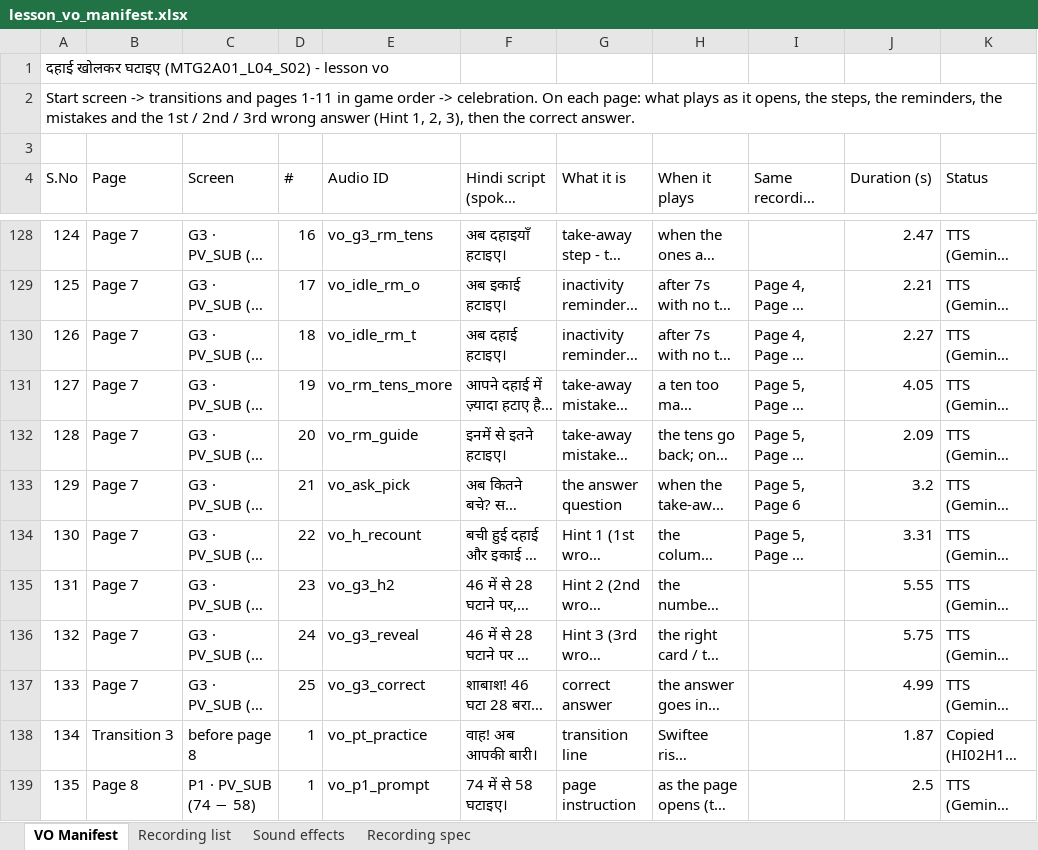
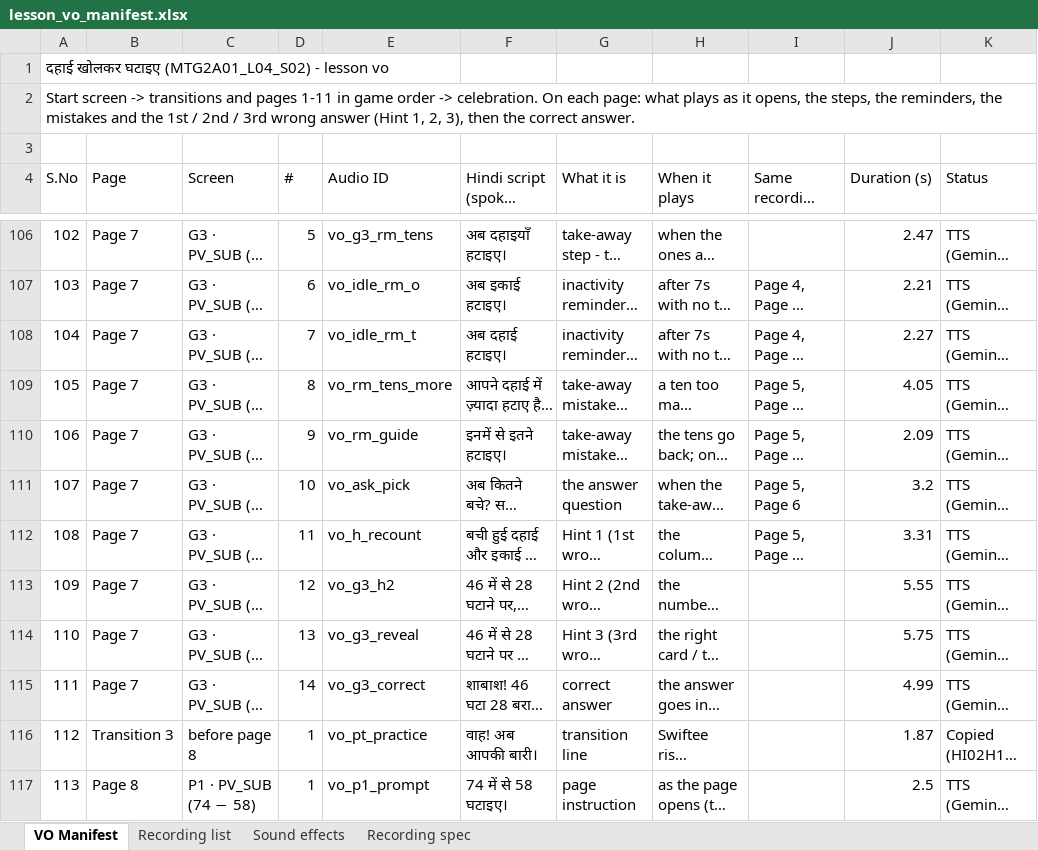
Before and after one commit to CodeWithPiyush0/MTG2A01_L04_S02-File7-Maths-, an Excel workbook: lesson_vo_manifest.xlsx, sheet VO Manifest, drawn as a sheet; only a part is shown, gaps mark what is left out; long unchanged cells end in …; values as stored, in another font and other column widths than the file's, no cell formats; addresses are those after the commit; the diff covers the shown part only; the diff names each change by its address in the sheet, - before the commit and + after, or states it on an @@ line.

```diff
--- a/lesson_vo_manifest.xlsx (sheet VO Manifest)
+++ b/lesson_vo_manifest.xlsx (sheet VO Manifest)
@@ column A (S.No) renumbered from row 73 down @@
-D106 (#): 16
+D106 (#): 5
-D107 (#): 17
+D107 (#): 6
-D108 (#): 18
+D108 (#): 7
-D109 (#): 19
+D109 (#): 8
-D110 (#): 20
+D110 (#): 9
-D111 (#): 21
+D111 (#): 10
-D112 (#): 22
+D112 (#): 11
-D113 (#): 23
+D113 (#): 12
-D114 (#): 24
+D114 (#): 13
-D115 (#): 25
+D115 (#): 14
```
Also changed, not shown: 28 removed rows and 75 edited cells elsewhere in this sheet, sheet Recording list, sheet Recording spec, cell formats, 11 other files.
